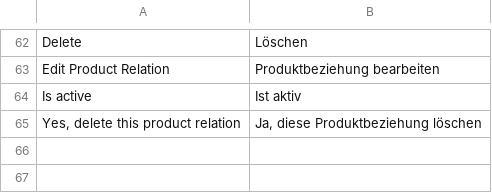
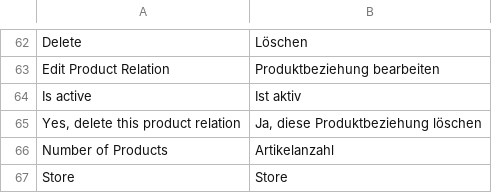
Before and after one commit to spryker/product-relation-gui, a CSV file: data/translation/Zed/de_DE.csv, drawn as a sheet; only a part is shown, gaps mark what is left out; the diff names each change by its address in the sheet, - before the commit and + after, or states it on an @@ line.

```diff
--- a/data/translation/Zed/de_DE.csv
+++ b/data/translation/Zed/de_DE.csv
+row 66: Number of Products | Artikelanzahl
+row 67: Store | Store
```
Also changed, not shown: data/translation/Zed/en_US.csv, 1 other file.
